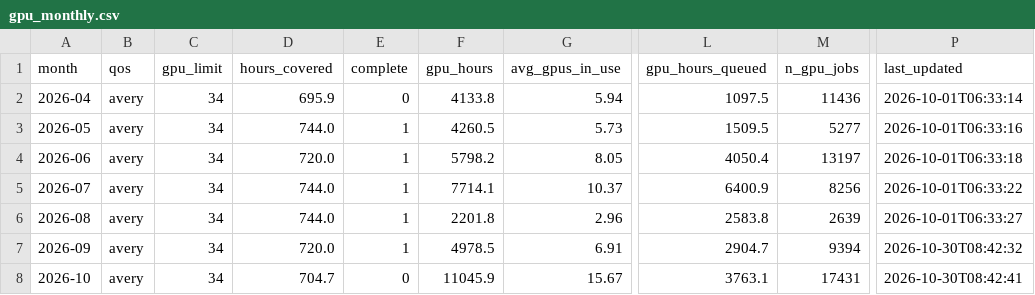
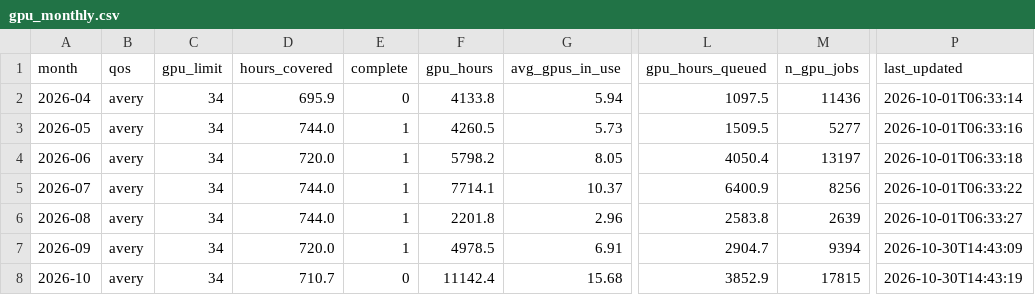
Before and after one commit to sgnoohc/hpg_librarian, a CSV file: gpu_usage/gpu_monthly.csv, drawn as a sheet; only a part is shown, gaps mark what is left out; the diff names each change by its address in the sheet, - before the commit and + after, or states it on an @@ line.

```diff
--- a/gpu_usage/gpu_monthly.csv
+++ b/gpu_usage/gpu_monthly.csv
-P7 (last_updated): 2026-10-30T08:42:32
+P7 (last_updated): 2026-10-30T14:43:09
-D8 (hours_covered): 704.7
+D8 (hours_covered): 710.7
-F8 (gpu_hours): 11045.9
+F8 (gpu_hours): 11142.4
-G8 (avg_gpus_in_use): 15.67
+G8 (avg_gpus_in_use): 15.68
-L8 (gpu_hours_queued): 3763.1
+L8 (gpu_hours_queued): 3852.9
-M8 (n_gpu_jobs): 17431
+M8 (n_gpu_jobs): 17815
-P8 (last_updated): 2026-10-30T08:42:41
+P8 (last_updated): 2026-10-30T14:43:19
```
Also changed, not shown: gpu_usage/gpu_monthly_by_user.csv, 4 other files.
